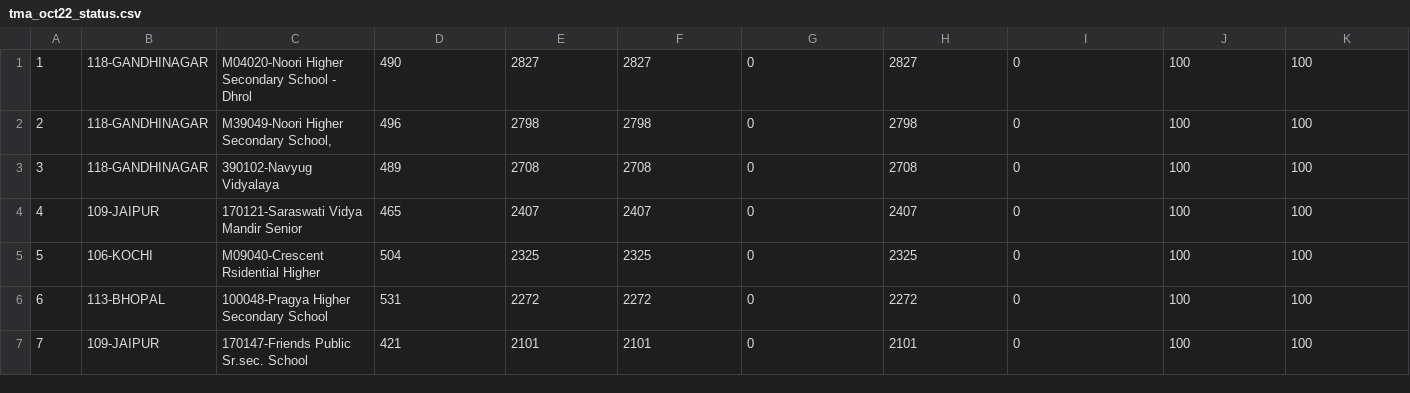
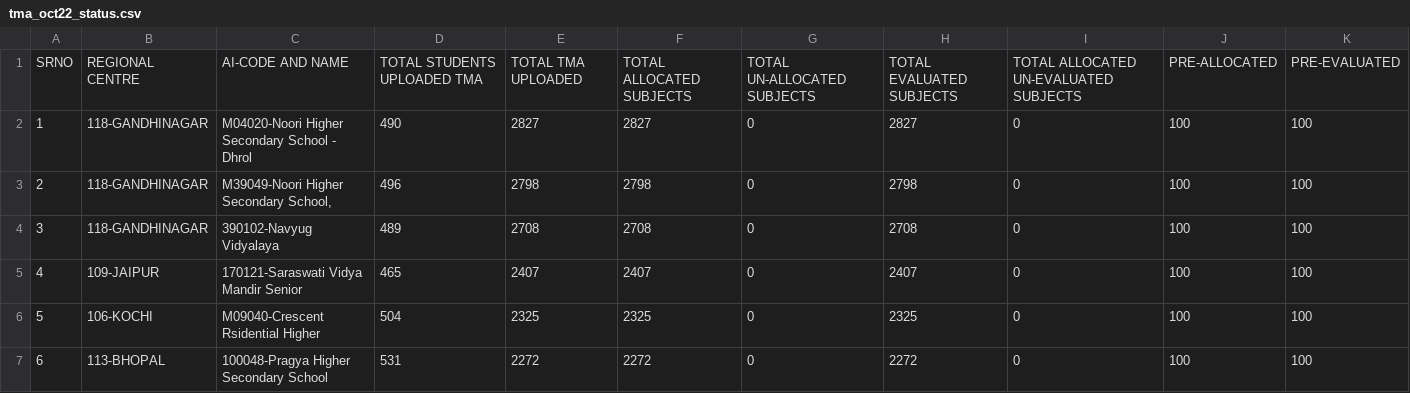
Before and after one commit to deepakgola/tma-live-desktop, a CSV file: tma_oct22_status.csv, drawn as a sheet; only a part is shown; the shorter side is filled out with more unchanged rows.

```diff
--- a/tma_oct22_status.csv
+++ b/tma_oct22_status.csv
@@ -1 +1,2 @@
+SRNO,REGIONAL CENTRE,AI-CODE AND NAME,TOTAL STUDENTS UPLOADED TMA,TOTAL TMA UPLOADED,TOTAL ALLOCATED SUBJECTS,TOTAL UN-ALLOCATED SUBJECTS,TOTAL EVALUATED SUBJECTS,TOTAL ALLOCATED UN-EVALUATED SUBJECTS,PRE-ALLOCATED,PRE-EVALUATED
 1,118-GANDHINAGAR,M04020-Noori Higher Secondary School - Dhrol,490,2827,2827,0,2827,0,100,100
```
Also changed, not shown: 2 other files.
